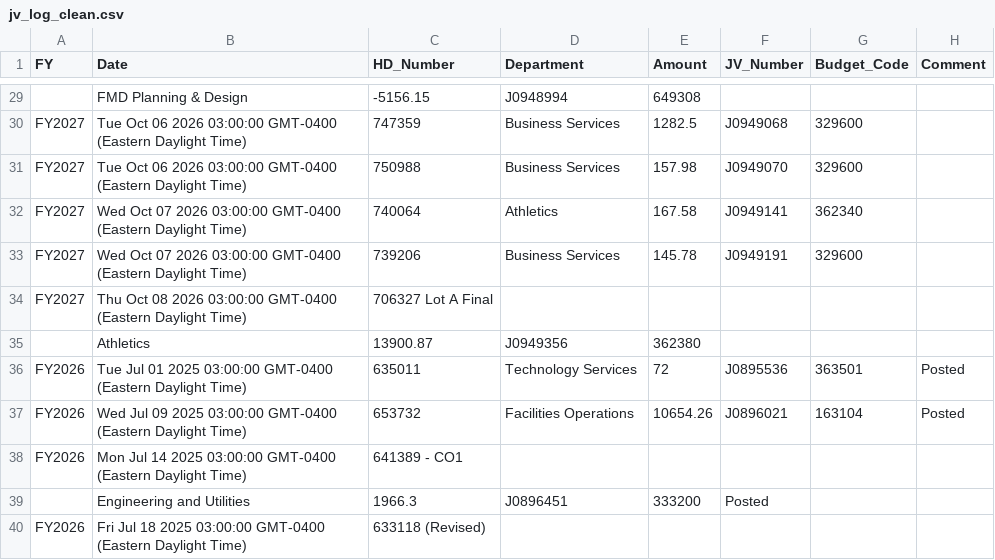
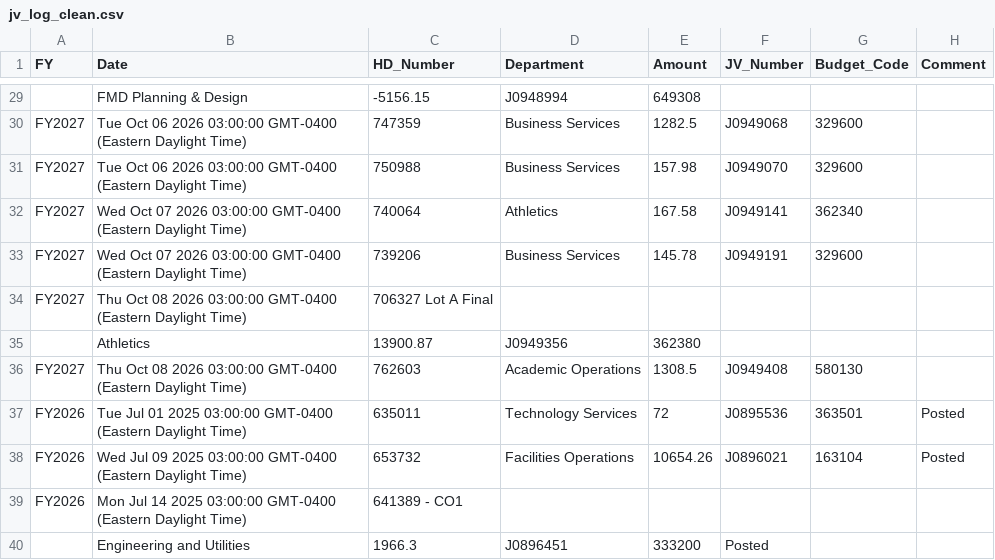
Before and after one commit to Tejesh18/vcu-finance-dashboard, a CSV file: data/jv_log_clean.csv, drawn as a sheet; only a part is shown, gaps mark what is left out; the shorter side is filled out with more unchanged rows; the diff names each change by its address in the sheet, - before the commit and + after, or states it on an @@ line.

Commit message:
Automated data refresh: jv_log_clean.csv

```diff
--- a/data/jv_log_clean.csv
+++ b/data/jv_log_clean.csv
+row 36: FY2027 | Thu Oct 08 2026 03:00:00 GMT-0400 (Eastern Daylight Time) | 762603 | Academic Operations | 1308.5 | J0949408 | 580130
```
